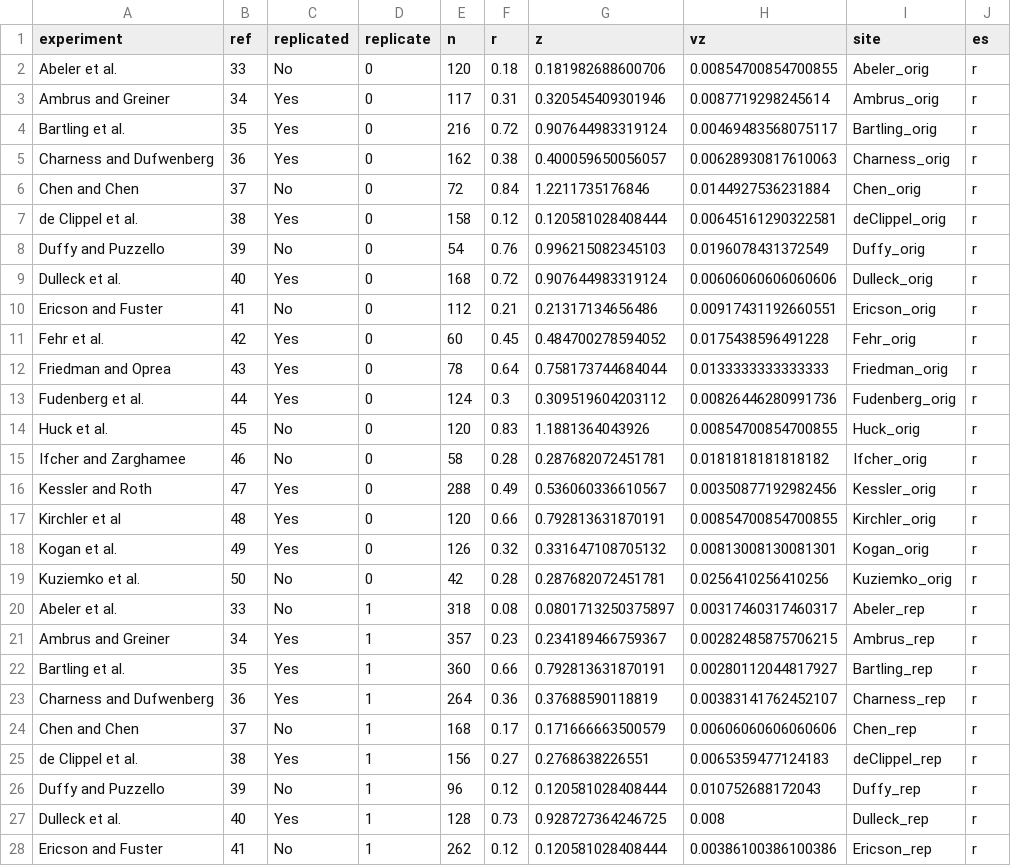
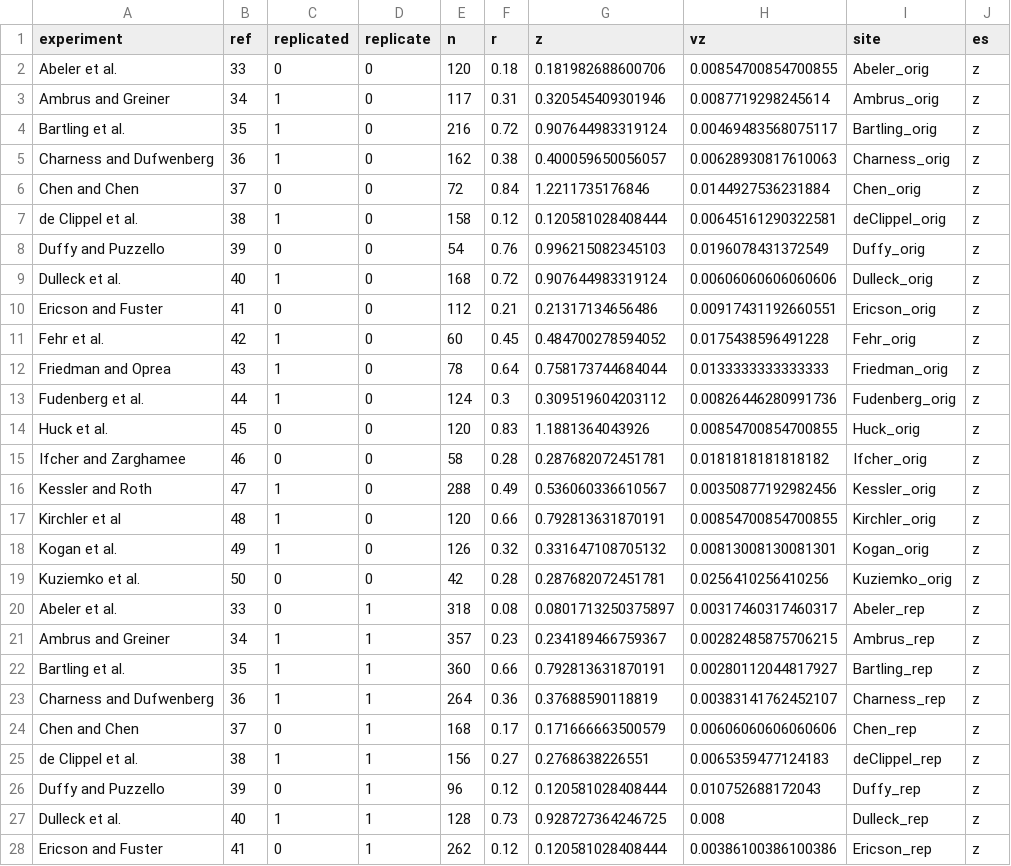
Before and after one commit to j3schaue/replication, a CSV file: data/rpe.csv, drawn as a sheet; only a part is shown; the diff covers the shown part only.

```diff
--- a/data/rpe.csv
+++ b/data/rpe.csv
@@ -1,28 +1,28 @@
 "experiment","ref","replicated","replicate","n","r","z","vz","site","es"
-"Abeler et al.",33,"No",0,120,0.18,0.181982688600706,0.00854700854700855,"Abeler_orig","r"
-"Ambrus and Greiner",34,"Yes",0,117,0.31,0.320545409301946,0.0087719298245614,"Ambrus_orig","r"
-"Bartling et al.",35,"Yes",0,216,0.72,0.907644983319124,0.00469483568075117,"Bartling_orig","r"
-"Charness and Dufwenberg",36,"Yes",0,162,0.38,0.400059650056057,0.00628930817610063,"Charness_orig","r"
-"Chen and Chen",37,"No",0,72,0.84,1.2211735176846,0.0144927536231884,"Chen_orig","r"
-"de Clippel et al.",38,"Yes",0,158,0.12,0.120581028408444,0.00645161290322581,"deClippel_orig","r"
-"Duffy and Puzzello",39,"No",0,54,0.76,0.996215082345103,0.0196078431372549,"Duffy_orig","r"
-"Dulleck et al.",40,"Yes",0,168,0.72,0.907644983319124,0.00606060606060606,"Dulleck_orig","r"
-"Ericson and Fuster",41,"No",0,112,0.21,0.21317134656486,0.00917431192660551,"Ericson_orig","r"
-"Fehr et al.",42,"Yes",0,60,0.45,0.484700278594052,0.0175438596491228,"Fehr_orig","r"
-"Friedman and Oprea",43,"Yes",0,78,0.64,0.758173744684044,0.0133333333333333,"Friedman_orig","r"
-"Fudenberg et al.",44,"Yes",0,124,0.3,0.309519604203112,0.00826446280991736,"Fudenberg_orig","r"
-"Huck et al.",45,"No",0,120,0.83,1.1881364043926,0.00854700854700855,"Huck_orig","r"
-"Ifcher and Zarghamee",46,"No",0,58,0.28,0.287682072451781,0.0181818181818182,"Ifcher_orig","r"
-"Kessler and Roth",47,"Yes",0,288,0.49,0.536060336610567,0.00350877192982456,"Kessler_orig","r"
-"Kirchler et al",48,"Yes",0,120,0.66,0.792813631870191,0.00854700854700855,"Kirchler_orig","r"
-"Kogan et al.",49,"Yes",0,126,0.32,0.331647108705132,0.00813008130081301,"Kogan_orig","r"
-"Kuziemko et al.",50,"No",0,42,0.28,0.287682072451781,0.0256410256410256,"Kuziemko_orig","r"
-"Abeler et al.",33,"No",1,318,0.08,0.0801713250375897,0.00317460317460317,"Abeler_rep","r"
-"Ambrus and Greiner",34,"Yes",1,357,0.23,0.234189466759367,0.00282485875706215,"Ambrus_rep","r"
-"Bartling et al.",35,"Yes",1,360,0.66,0.792813631870191,0.00280112044817927,"Bartling_rep","r"
-"Charness and Dufwenberg",36,"Yes",1,264,0.36,0.37688590118819,0.00383141762452107,"Charness_rep","r"
-"Chen and Chen",37,"No",1,168,0.17,0.171666663500579,0.00606060606060606,"Chen_rep","r"
-"de Clippel et al.",38,"Yes",1,156,0.27,0.2768638226551,0.0065359477124183,"deClippel_rep","r"
-"Duffy and Puzzello",39,"No",1,96,0.12,0.120581028408444,0.010752688172043,"Duffy_rep","r"
-"Dulleck et al.",40,"Yes",1,128,0.73,0.928727364246725,0.008,"Dulleck_rep","r"
-"Ericson and Fuster",41,"No",1,262,0.12,0.120581028408444,0.00386100386100386,"Ericson_rep","r"
+"Abeler et al.",33,0,0,120,0.18,0.181982688600706,0.00854700854700855,"Abeler_orig","z"
+"Ambrus and Greiner",34,1,0,117,0.31,0.320545409301946,0.0087719298245614,"Ambrus_orig","z"
+"Bartling et al.",35,1,0,216,0.72,0.907644983319124,0.00469483568075117,"Bartling_orig","z"
+"Charness and Dufwenberg",36,1,0,162,0.38,0.400059650056057,0.00628930817610063,"Charness_orig","z"
+"Chen and Chen",37,0,0,72,0.84,1.2211735176846,0.0144927536231884,"Chen_orig","z"
+"de Clippel et al.",38,1,0,158,0.12,0.120581028408444,0.00645161290322581,"deClippel_orig","z"
+"Duffy and Puzzello",39,0,0,54,0.76,0.996215082345103,0.0196078431372549,"Duffy_orig","z"
+"Dulleck et al.",40,1,0,168,0.72,0.907644983319124,0.00606060606060606,"Dulleck_orig","z"
+"Ericson and Fuster",41,0,0,112,0.21,0.21317134656486,0.00917431192660551,"Ericson_orig","z"
+"Fehr et al.",42,1,0,60,0.45,0.484700278594052,0.0175438596491228,"Fehr_orig","z"
+"Friedman and Oprea",43,1,0,78,0.64,0.758173744684044,0.0133333333333333,"Friedman_orig","z"
+"Fudenberg et al.",44,1,0,124,0.3,0.309519604203112,0.00826446280991736,"Fudenberg_orig","z"
+"Huck et al.",45,0,0,120,0.83,1.1881364043926,0.00854700854700855,"Huck_orig","z"
+"Ifcher and Zarghamee",46,0,0,58,0.28,0.287682072451781,0.0181818181818182,"Ifcher_orig","z"
+"Kessler and Roth",47,1,0,288,0.49,0.536060336610567,0.00350877192982456,"Kessler_orig","z"
+"Kirchler et al",48,1,0,120,0.66,0.792813631870191,0.00854700854700855,"Kirchler_orig","z"
+"Kogan et al.",49,1,0,126,0.32,0.331647108705132,0.00813008130081301,"Kogan_orig","z"
+"Kuziemko et al.",50,0,0,42,0.28,0.287682072451781,0.0256410256410256,"Kuziemko_orig","z"
+"Abeler et al.",33,0,1,318,0.08,0.0801713250375897,0.00317460317460317,"Abeler_rep","z"
+"Ambrus and Greiner",34,1,1,357,0.23,0.234189466759367,0.00282485875706215,"Ambrus_rep","z"
+"Bartling et al.",35,1,1,360,0.66,0.792813631870191,0.00280112044817927,"Bartling_rep","z"
+"Charness and Dufwenberg",36,1,1,264,0.36,0.37688590118819,0.00383141762452107,"Charness_rep","z"
+"Chen and Chen",37,0,1,168,0.17,0.171666663500579,0.00606060606060606,"Chen_rep","z"
+"de Clippel et al.",38,1,1,156,0.27,0.2768638226551,0.0065359477124183,"deClippel_rep","z"
+"Duffy and Puzzello",39,0,1,96,0.12,0.120581028408444,0.010752688172043,"Duffy_rep","z"
+"Dulleck et al.",40,1,1,128,0.73,0.928727364246725,0.008,"Dulleck_rep","z"
+"Ericson and Fuster",41,0,1,262,0.12,0.120581028408444,0.00386100386100386,"Ericson_rep","z"
```
Also changed, not shown: 18 edited cells elsewhere in this file, data/ppir.csv, data/rpp.csv, 28 other files.
